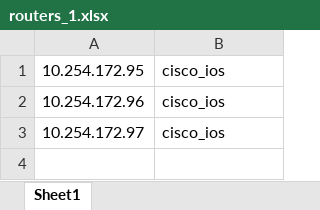
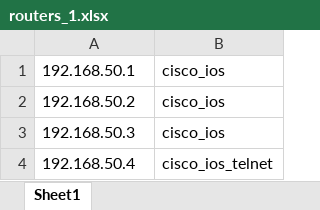
Before and after one commit to YauheniKr/public_script, an Excel workbook: router_connection/ZTE/routers_1.xlsx, sheet Sheet1, drawn as a sheet; values as stored, in another font and other column widths than the file's, no borders; the diff names each change by its address in the sheet, - before the commit and + after, or states it on an @@ line.

Commit message:
R4 изменил тип устройства, сделал получение типа устройства из файла Excel

```diff
--- a/router_connection/ZTE/routers_1.xlsx (sheet Sheet1)
+++ b/router_connection/ZTE/routers_1.xlsx (sheet Sheet1)
-A1: 10.254.172.95
+A1: 192.168.50.1
-A2: 10.254.172.96
+A2: 192.168.50.2
-A3: 10.254.172.97
+A3: 192.168.50.3
+row 4: 192.168.50.4 | cisco_ios_telnet
```
